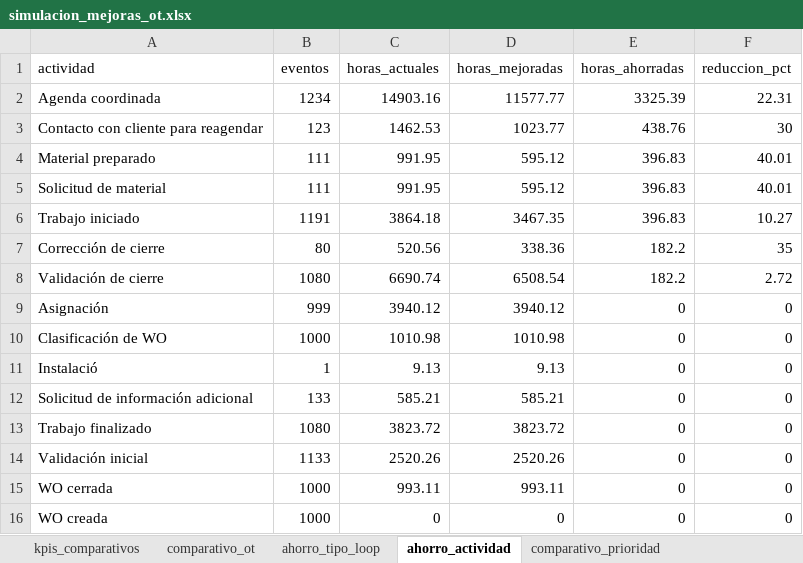
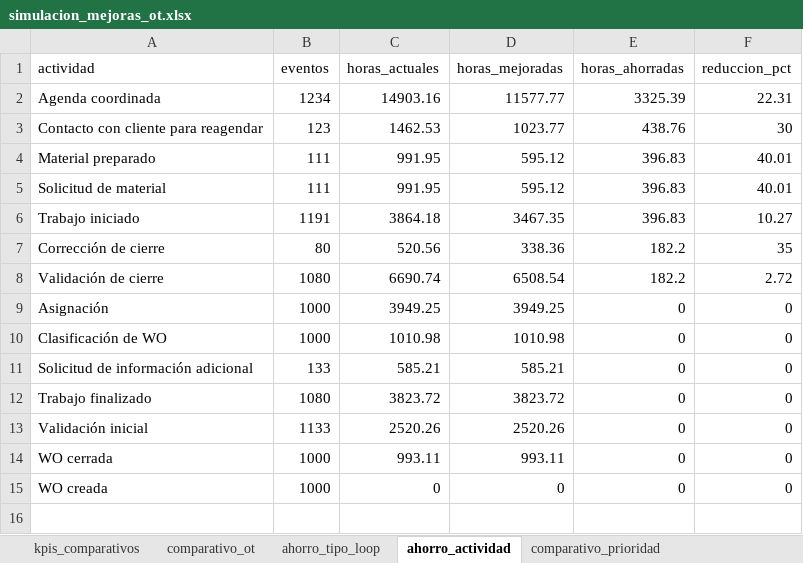
Before and after one commit to dieguearau/ProMiningOperativo, an Excel workbook: outputs/tablas/simulacion_mejoras_ot.xlsx, sheet ahorro_actividad, drawn as a sheet; values as stored, in another font and other column widths than the file's, no borders; the diff names each change by its address in the sheet, - before the commit and + after, or states it on an @@ line.

```diff
--- a/outputs/tablas/simulacion_mejoras_ot.xlsx (sheet ahorro_actividad)
+++ b/outputs/tablas/simulacion_mejoras_ot.xlsx (sheet ahorro_actividad)
-B9 (eventos): 999
+B9 (eventos): 1000
-C9 (horas_actuales): 3940.12
+C9 (horas_actuales): 3949.25
-D9 (horas_mejoradas): 3940.12
+D9 (horas_mejoradas): 3949.25
-row 11: Instalació | 1 | 9.13 | 9.13 | 0 | 0
```
Also changed, not shown: outputs/tablas/analisis_proceso_ot.xlsx, 22 other files.
